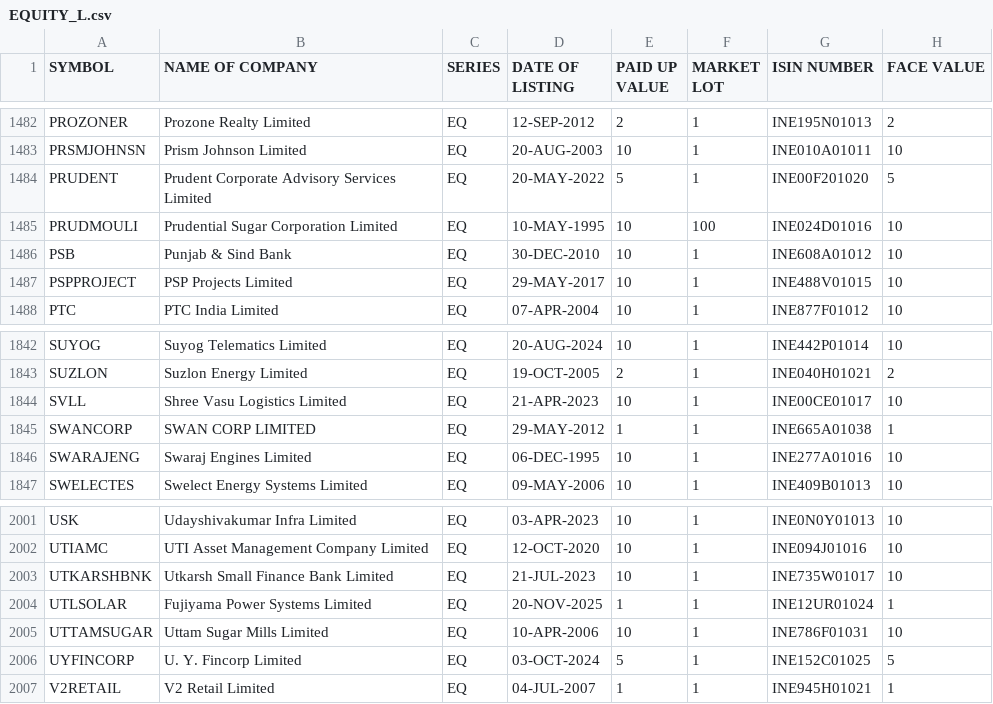
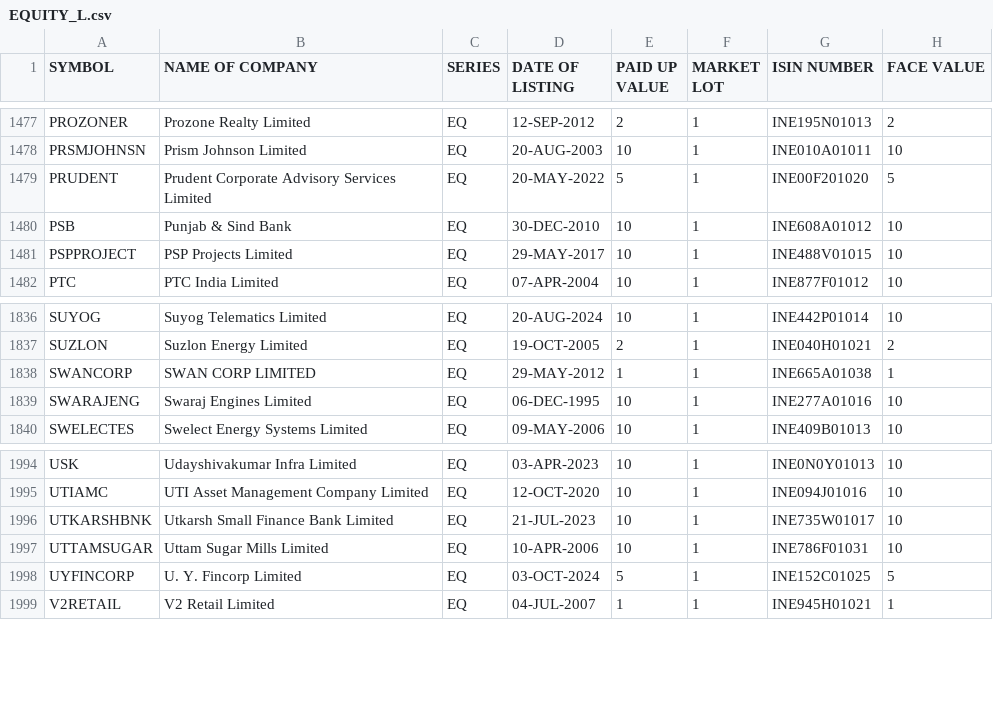
Before and after one commit to prayan2702/Streamlit_Momn_v13_Cached_DB, a CSV file: EQUITY_L.csv, drawn as a sheet; only a part is shown, gaps mark what is left out; the diff covers the shown part only.

```diff
--- a/EQUITY_L.csv
+++ b/EQUITY_L.csv
@@ -1484,3 +1479,2 @@ PRSMJOHNSN,Prism Johnson Limited,EQ,20-AUG-2003,10,1,INE010A01011,10
 PRUDENT,Prudent Corporate Advisory Services Limited,EQ,20-MAY-2022,5,1,INE00F201020,5
-PRUDMOULI,Prudential Sugar Corporation Limited,EQ,10-MAY-1995,10,100,INE024D01016,10
 PSB,Punjab & Sind Bank,EQ,30-DEC-2010,10,1,INE608A01012,10
@@ -1843,3 +1837,2 @@ SUYOG,Suyog Telematics Limited,EQ,20-AUG-2024,10,1,INE442P01014,10
 SUZLON,Suzlon Energy Limited,EQ,19-OCT-2005,2,1,INE040H01021,2
-SVLL,Shree Vasu Logistics Limited,EQ,21-APR-2023,10,1,INE00CE01017,10
 SWANCORP,SWAN CORP LIMITED,EQ,29-MAY-2012,1,1,INE665A01038,1
@@ -2003,3 +1996,2 @@ UTIAMC,UTI Asset Management Company Limited,EQ,12-OCT-2020,10,1,INE094J01016,10
 UTKARSHBNK,Utkarsh Small Finance Bank Limited,EQ,21-JUL-2023,10,1,INE735W01017,10
-UTLSOLAR,Fujiyama Power Systems Limited,EQ,20-NOV-2025,1,1,INE12UR01024,1
 UTTAMSUGAR,Uttam Sugar Mills Limited,EQ,10-APR-2006,10,1,INE786F01031,10
```
Also changed, not shown: 5 removed rows elsewhere in this file.
